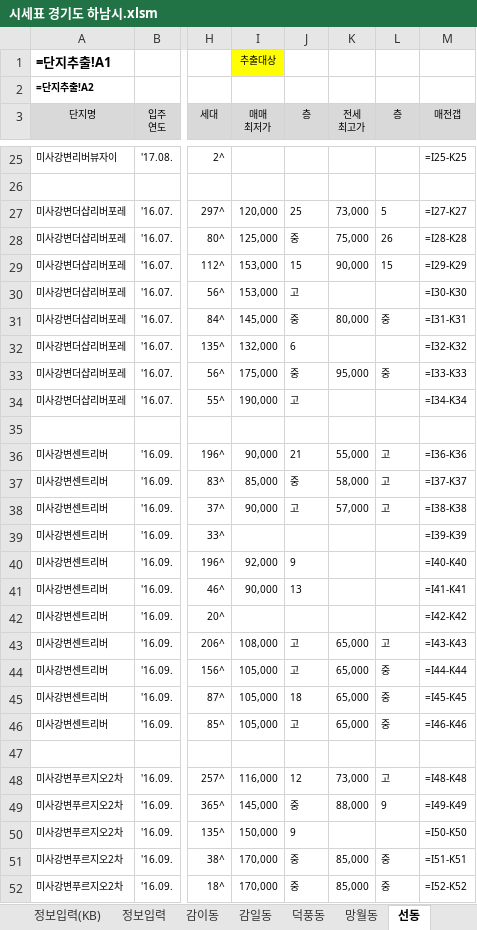
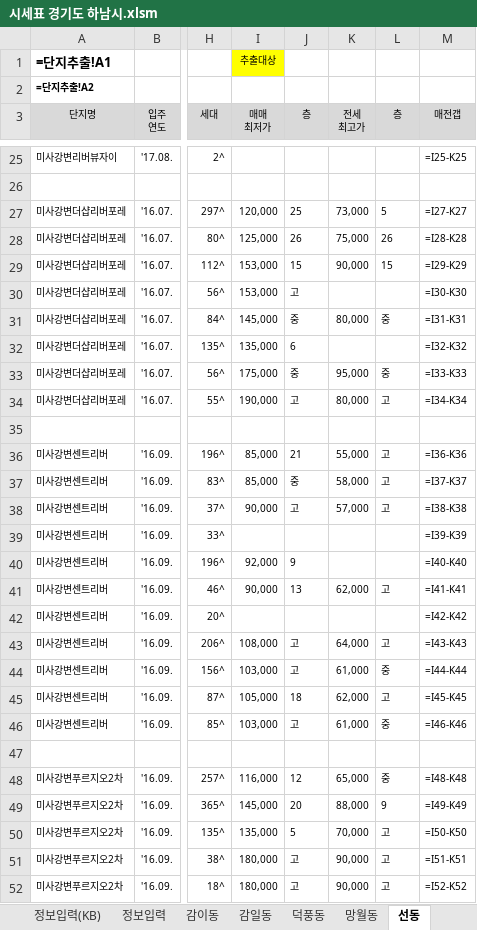
Before and after one commit to minsu-kwon-19/RealEstate, an Excel workbook: 시세표 경기도 하남시.xlsm, sheet 선동, drawn as a sheet; only a part is shown, gaps mark what is left out; values as stored, in another font and other column widths than the file's, no borders; formulas without a stored value are shown as written; conditional formats not drawn; the diff covers the shown part only; the diff names each change by its address in the sheet, - before the commit and + after, or states it on an @@ line.

```diff
--- a/시세표 경기도 하남시.xlsm (sheet 선동)
+++ b/시세표 경기도 하남시.xlsm (sheet 선동)
-J28 (층): 중
+J28 (층): 26
-I32 (매매 최저가): 132,000
+I32 (매매 최저가): 135,000
-K34 (전세 최고가): (empty)
+K34 (전세 최고가): 80,000
-L34 (층): (empty)
+L34 (층): 고
-I36 (매매 최저가): 90,000
+I36 (매매 최저가): 85,000
-K41 (전세 최고가): (empty)
+K41 (전세 최고가): 62,000
-L41 (층): (empty)
+L41 (층): 고
-K43 (전세 최고가): 65,000
+K43 (전세 최고가): 64,000
-I44 (매매 최저가): 105,000
+I44 (매매 최저가): 103,000
-K44 (전세 최고가): 65,000
+K44 (전세 최고가): 61,000
-K45 (전세 최고가): 65,000
+K45 (전세 최고가): 62,000
-L45 (층): 중
+L45 (층): 고
-I46 (매매 최저가): 105,000
+I46 (매매 최저가): 103,000
-K46 (전세 최고가): 65,000
+K46 (전세 최고가): 61,000
-K48 (전세 최고가): 73,000
+K48 (전세 최고가): 65,000
-L48 (층): 고
+L48 (층): 중
-J49 (층): 중
+J49 (층): 20
-I50 (매매 최저가): 150,000
+I50 (매매 최저가): 135,000
-J50 (층): 9
+J50 (층): 5
-K50 (전세 최고가): (empty)
+K50 (전세 최고가): 70,000
-L50 (층): (empty)
+L50 (층): 고
-I51:I52 (매매 최저가): 170,000
+I51:I52 (매매 최저가): 180,000
-J51:J52 (층): 중
+J51:J52 (층): 고
-K51:K52 (전세 최고가): 85,000
+K51:K52 (전세 최고가): 90,000
-L51:L52 (층): 중
+L51:L52 (층): 고
```
Also changed, not shown: 40 edited cells elsewhere in this sheet, sheet 단지추출, sheet 단지추출_가격표용, sheet 망월동, sheet 덕풍동, sheet 풍산동, sheet 신장동, 3 more sheets, 시세표 경기도 수원시 팔달구.xlsm, 시세표 경기도 안양시 동안구.xlsm, 24 other files.
